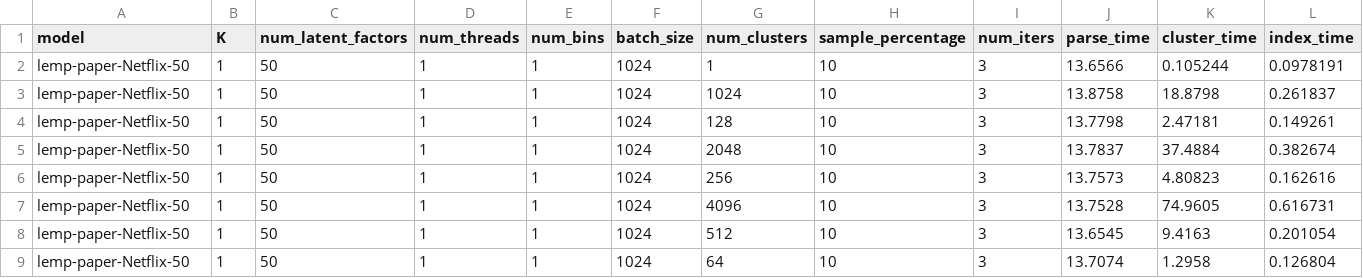
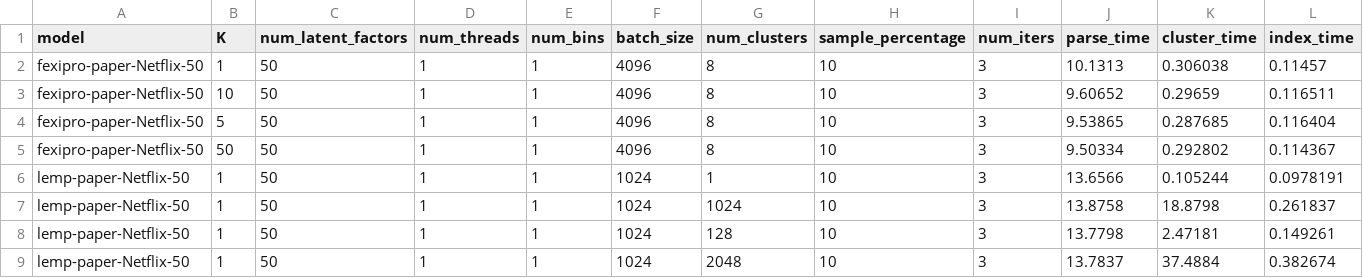
Before and after one commit to stanford-futuredata/optimus-maximus, a CSV file: plots/timing-results/netflix-simdex-timing.csv, drawn as a sheet; only a part is shown; the shorter side is filled out with more unchanged rows; rows hold the shown columns only; the diff names each change by its address in the sheet, - before the commit and + after, or states it on an @@ line.

```diff
--- a/plots/timing-results/netflix-simdex-timing.csv
+++ b/plots/timing-results/netflix-simdex-timing.csv
+row 2: fexipro-paper-Netflix-50 | 1 | 50 | 1 | 1 | 4096 | 8 | 10 | 3 | 10.1313 | 0.306038 | 0.11457
+row 3: fexipro-paper-Netflix-50 | 10 | 50 | 1 | 1 | 4096 | 8 | 10 | 3 | 9.60652 | 0.29659 | 0.116511
+row 4: fexipro-paper-Netflix-50 | 5 | 50 | 1 | 1 | 4096 | 8 | 10 | 3 | 9.53865 | 0.287685 | 0.116404
+row 5: fexipro-paper-Netflix-50 | 50 | 50 | 1 | 1 | 4096 | 8 | 10 | 3 | 9.50334 | 0.292802 | 0.114367
```
Also changed, not shown: plots/timing-results/fexipro-orig-timing.csv, plots/timing-results/netflix-blocked_mm-timing.csv, 1 other file.
